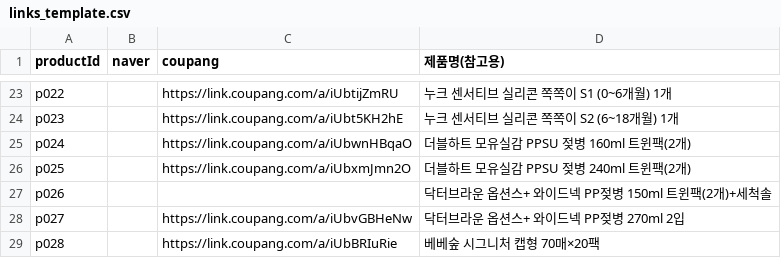
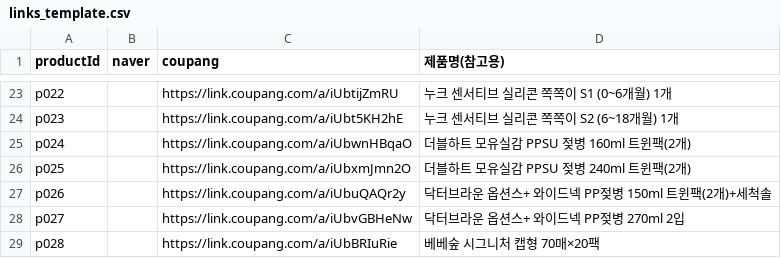
Before and after one commit to gain1541/my-website, a CSV file: data/links_template.csv, drawn as a sheet; only a part is shown, gaps mark what is left out.

```diff
--- a/data/links_template.csv
+++ b/data/links_template.csv
@@ -26,3 +26,3 @@ p024,,https://link.coupang.com/a/iUbwnHBqaO,더블하트 모유실감 PPSU 젖
 p025,,https://link.coupang.com/a/iUbxmJmn2O,더블하트 모유실감 PPSU 젖병 240ml 트윈팩(2개)
-p026,,,닥터브라운 옵션스+ 와이드넥 PP젖병 150ml 트윈팩(2개)+세척솔
+p026,,https://link.coupang.com/a/iUbuQAQr2y,닥터브라운 옵션스+ 와이드넥 PP젖병 150ml 트윈팩(2개)+세척솔
 p027,,https://link.coupang.com/a/iUbvGBHeNw,닥터브라운 옵션스+ 와이드넥 PP젖병 270ml 2입
```
Also changed, not shown: 6 other files.
